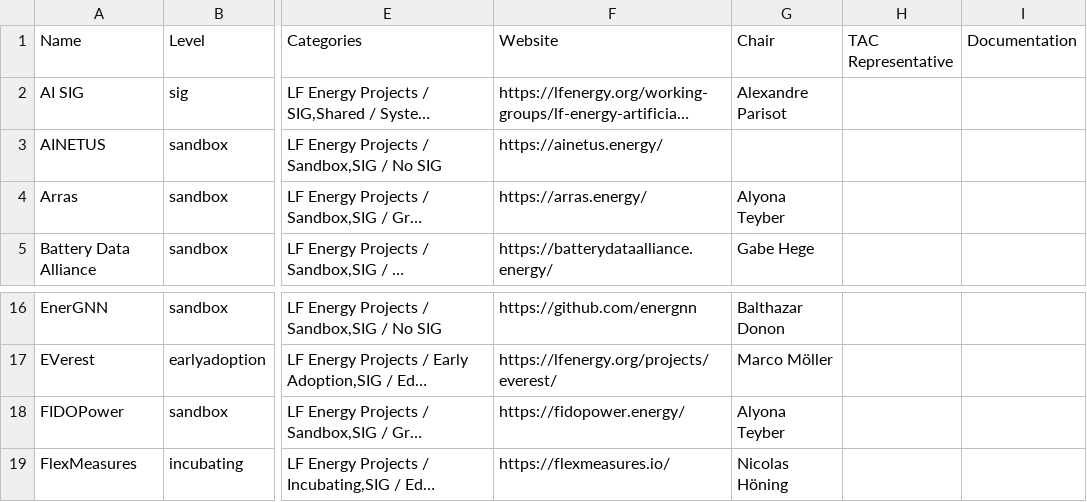
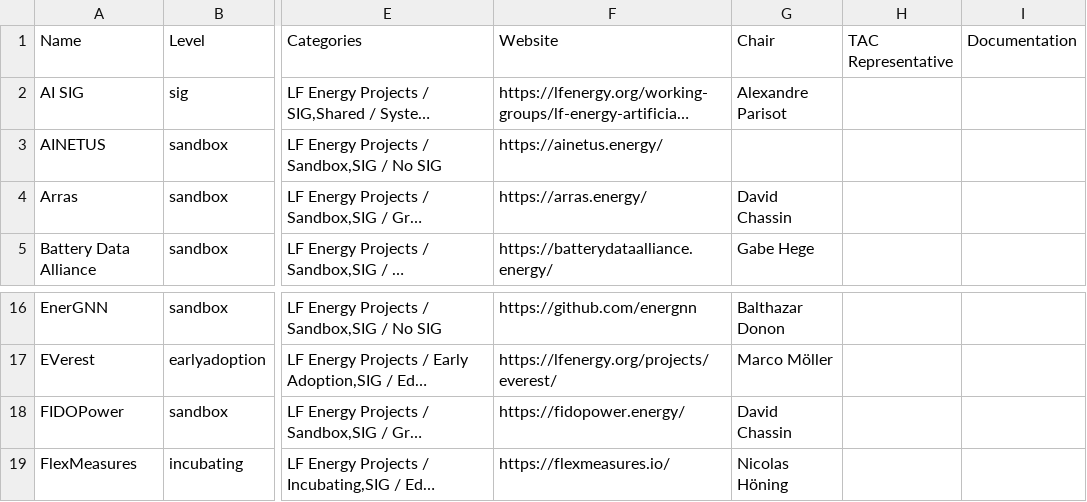
Before and after one commit to lf-energy/tac, a CSV file: _data/projects.csv, drawn as a sheet; only a part is shown, gaps mark what is left out; long unchanged cells end in …; the diff names each change by its address in the sheet, - before the commit and + after, or states it on an @@ line.

Commit message:
Update Data Sources from LFX 2026-08-18 (#900)
Automated changes by
[create-pull-request](https://github.com/peter-evans/create-pull-request)
GitHub action

Signed-off-by: github-actions[bot] <41898282+github-actions[bot]@users.noreply.github.com>

```diff
--- a/_data/projects.csv
+++ b/_data/projects.csv
-G4 (Chair): Alyona Teyber
+G4 (Chair): David Chassin
-G18 (Chair): Alyona Teyber
+G18 (Chair): David Chassin
```
